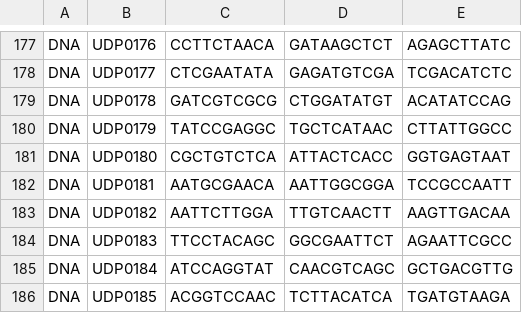
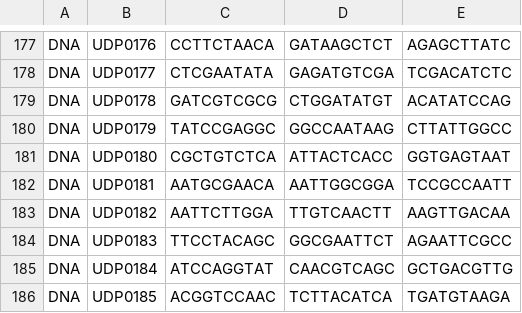
Before and after one commit to matviimykhailichenko/tso500_dada, a CSV file: files/expected_indexes.csv, drawn as a sheet; only a part is shown, gaps mark what is left out.

Commit message:
fixing the error with research

```diff
--- a/files/expected_indexes.csv
+++ b/files/expected_indexes.csv
@@ -179,3 +179,3 @@ DNA,UDP0177,CTCGAATATA,GAGATGTCGA,TCGACATCTC
 DNA,UDP0178,GATCGTCGCG,CTGGATATGT,ACATATCCAG
-DNA,UDP0179,TATCCGAGGC,TGCTCATAAC,CTTATTGGCC
+DNA,UDP0179,TATCCGAGGC,GGCCAATAAG,CTTATTGGCC
 DNA,UDP0180,CGCTGTCTCA,ATTACTCACC,GGTGAGTAAT
```
